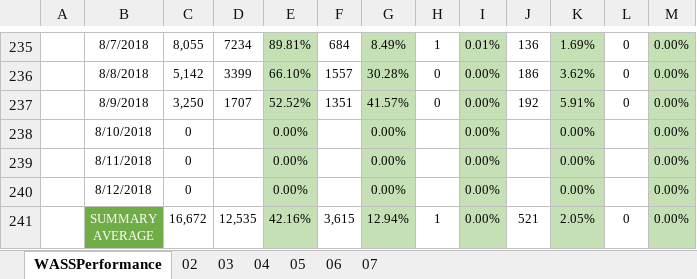
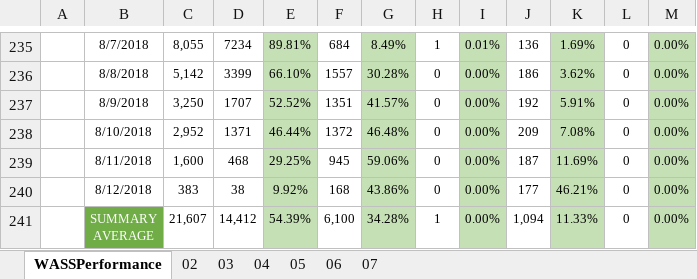
Before and after one commit to jesuslz/ASAP, an Excel workbook: INTE-Performance-WASS-2018.xlsx, sheet WASSPerformance, drawn as a sheet; only a part is shown, gaps mark what is left out; values as stored, in another font and other column widths than the file's, no borders; charts and pictures and table styles not drawn; the diff covers the shown part only; the diff names each change by its address in the sheet, - before the commit and + after, or states it on an @@ line.

```diff
--- a/INTE-Performance-WASS-2018.xlsx (sheet WASSPerformance)
+++ b/INTE-Performance-WASS-2018.xlsx (sheet WASSPerformance)
-C238: 0
+C238: 2,952
-D238: (empty)
+D238: 1371
-E238: 0.00%
+E238: 46.44%
-F238: (empty)
+F238: 1372
-G238: 0.00%
+G238: 46.48%
-H238:H240: (empty)
+H238:H240: 0
-J238: (empty)
+J238: 209
-K238: 0.00%
+K238: 7.08%
-L238:L240: (empty)
+L238:L240: 0
-C239: 0
+C239: 1,600
-D239: (empty)
+D239: 468
-E239: 0.00%
+E239: 29.25%
-F239: (empty)
+F239: 945
-G239: 0.00%
+G239: 59.06%
-J239: (empty)
+J239: 187
-K239: 0.00%
+K239: 11.69%
-C240: 0
+C240: 383
-D240: (empty)
+D240: 38
-E240: 0.00%
+E240: 9.92%
-F240: (empty)
+F240: 168
-G240: 0.00%
+G240: 43.86%
-J240: (empty)
+J240: 177
-K240: 0.00%
+K240: 46.21%
-C241: 16,672
+C241: 21,607
-D241: 12,535
+D241: 14,412
-E241: 42.16%
+E241: 54.39%
-F241: 3,615
+F241: 6,100
-G241: 12.94%
+G241: 34.28%
-J241: 521
+J241: 1,094
-K241: 2.05%
+K241: 11.33%
```
Also changed, not shown: 15 edited cells elsewhere in this sheet, charts or pictures, INTE-Performance-JAMU-2018.xlsx, ReporteSemanal/Barbados y Jamaica/FORMATO - Cable and Wireless - Barbados & Jamaica REPORTE AYO.xlsx, 7 other files.
